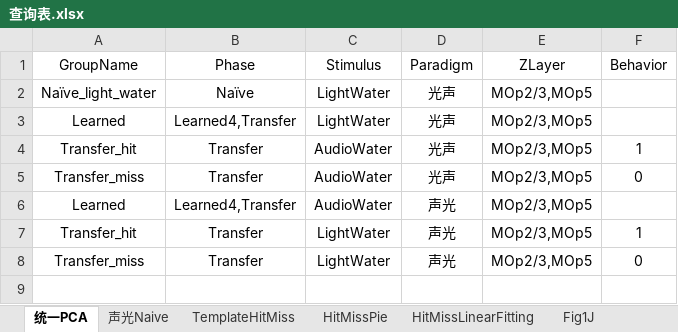
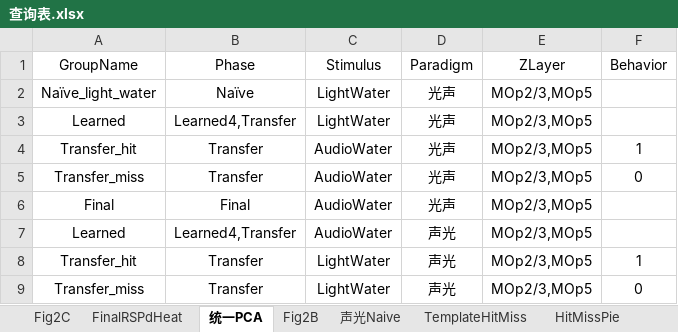
Before and after one commit to ShanghaitechGuanjisongLab/Transfer-learning, an Excel workbook: 查询表.xlsx, sheet 统一PCA, drawn as a sheet; values as stored, in another font and other column widths than the file's, no borders; the diff names each change by its address in the sheet, - before the commit and + after, or states it on an @@ line.

```diff
--- a/查询表.xlsx (sheet 统一PCA)
+++ b/查询表.xlsx (sheet 统一PCA)
+sheet tab: Fig2C
+sheet tab: FinalRSPdHeat
+sheet tab: Fig2B
+row 6: Final | Final | AudioWater | 光声 | MOp2/3,MOp5
```
Also changed, not shown: sheet Fig2A, other sheet tabs, 32 other files.
